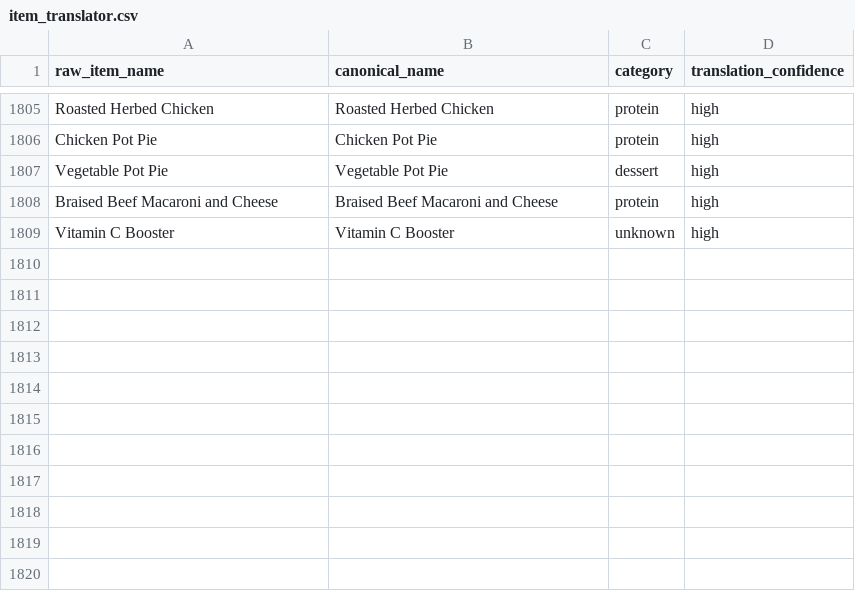
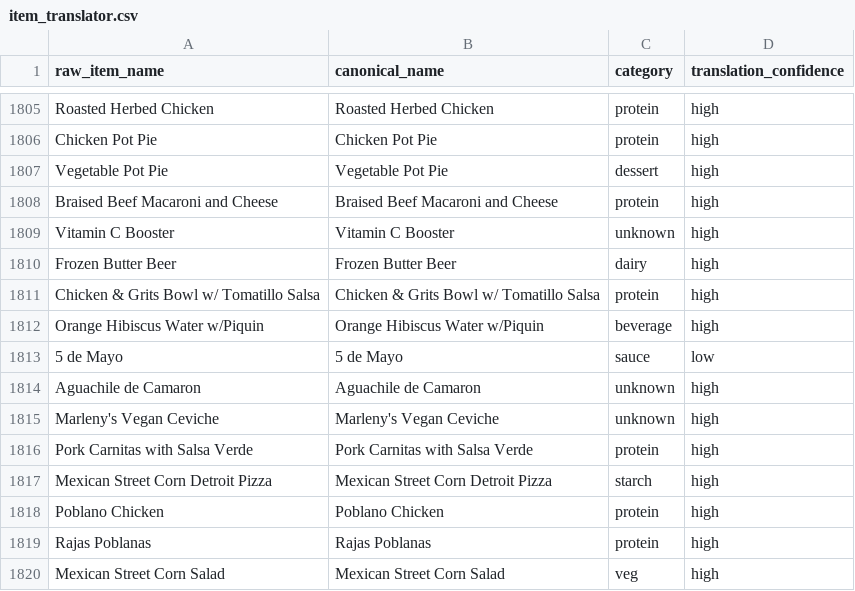
Before and after one commit to rishiprasad117-art/Bcal-UCLA, a CSV file: data/item_translator.csv, drawn as a sheet; only a part is shown, gaps mark what is left out.

```diff
--- a/data/item_translator.csv
+++ b/data/item_translator.csv
@@ -1809 +1809,12 @@ Braised Beef Macaroni and Cheese,Braised Beef Macaroni and Cheese,protein,high
 Vitamin C Booster,Vitamin C Booster,unknown,high
+Frozen Butter Beer,Frozen Butter Beer,dairy,high
+Chicken & Grits Bowl w/ Tomatillo Salsa,Chicken & Grits Bowl w/ Tomatillo Salsa,protein,high
+Orange Hibiscus Water w/Piquin,Orange Hibiscus Water w/Piquin,beverage,high
+5 de Mayo,5 de Mayo,sauce,low
+Aguachile de Camaron,Aguachile de Camaron,unknown,high
+Marleny's Vegan Ceviche,Marleny's Vegan Ceviche,unknown,high
+Pork Carnitas with Salsa Verde,Pork Carnitas with Salsa Verde,protein,high
+Mexican Street Corn Detroit Pizza,Mexican Street Corn Detroit Pizza,starch,high
+Poblano Chicken,Poblano Chicken,protein,high
+Rajas Poblanas,Rajas Poblanas,protein,high
+Mexican Street Corn Salad,Mexican Street Corn Salad,veg,high
```
Also changed, not shown: data/daily_menu.csv, data/food_tags.csv, 10 other files.
